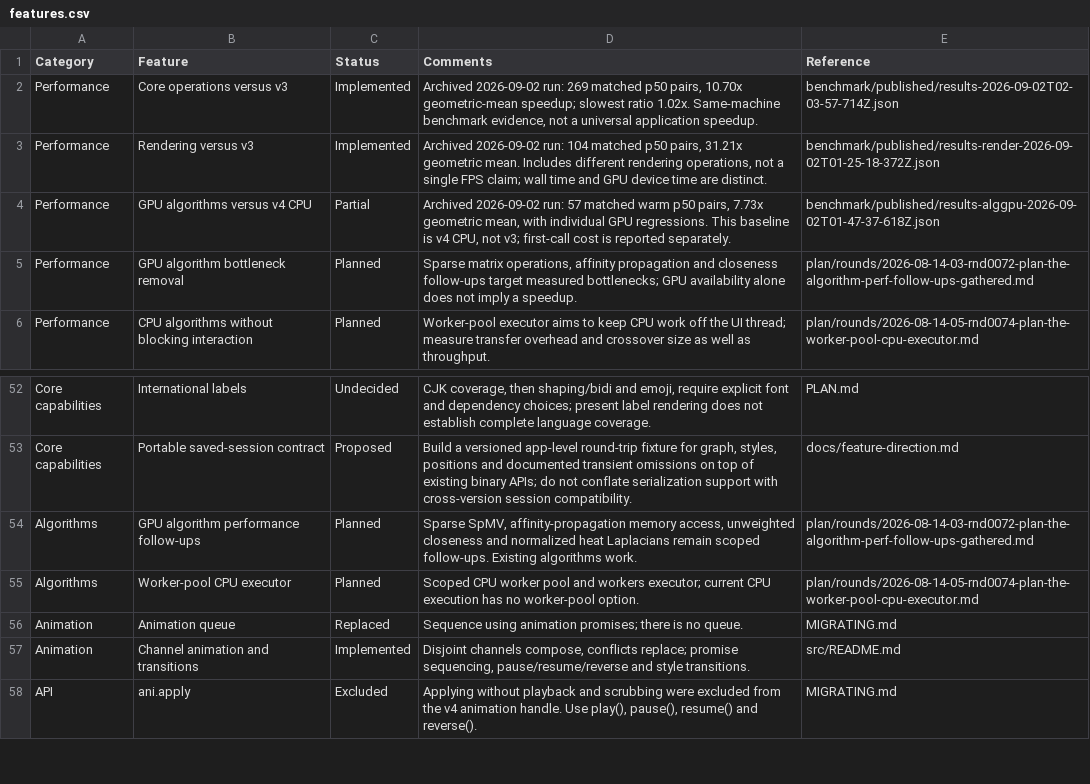
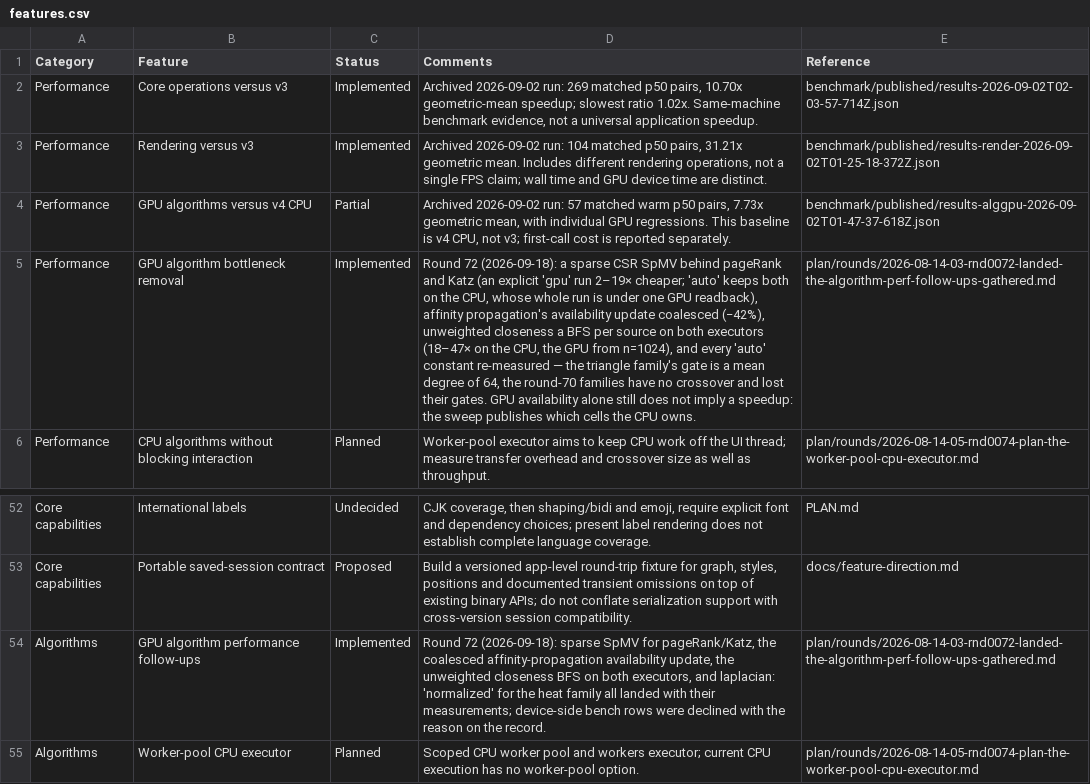
Before and after one commit to cytoscape/cytoscape.js, a CSV file: docs/features.csv, drawn as a sheet; only a part is shown, gaps mark what is left out; the shorter side is filled out with more unchanged rows; the diff names each change by its address in the sheet, - before the commit and + after, or states it on an @@ line.

```diff
--- a/docs/features.csv
+++ b/docs/features.csv
-C5 (Status): Planned
+C5 (Status): Implemented
-D5 (Comments): Sparse matrix operations, affinity propagation and closeness follow-ups target measured bottlenecks; GPU availability alone does not imply a speedup.
+D5 (Comments): Round 72 (2026-09-18): a sparse CSR SpMV behind pageRank and Katz (an explicit 'gpu' run 2–19× cheaper; 'auto' keeps both on the CPU, whose whole run is under one GPU readback), affinity propagation's availability update coalesced (−42%), unweighted closeness a BFS per source on both executors (18–47× on the CPU, the GPU from n=1024), and every 'auto' constant re-measured — the triangle family's gate is a mean degree of 64, the round-70 families have no crossover and lost their gates. GPU availability alone still does not imply a speedup: the sweep publishes which cells the CPU owns.
-E5 (Reference): plan/rounds/2026-08-14-03-rnd0072-plan-the-algorithm-perf-follow-ups-gathered.md
+E5 (Reference): plan/rounds/2026-08-14-03-rnd0072-landed-the-algorithm-perf-follow-ups-gathered.md
-C54 (Status): Planned
+C54 (Status): Implemented
-D54 (Comments): Sparse SpMV, affinity-propagation memory access, unweighted closeness and normalized heat Laplacians remain scoped follow-ups. Existing algorithms work.
+D54 (Comments): Round 72 (2026-09-18): sparse SpMV for pageRank/Katz, the coalesced affinity-propagation availability update, the unweighted closeness BFS on both executors, and laplacian: 'normalized' for the heat family all landed with their measurements; device-side bench rows were declined with the reason on the record.
-E54 (Reference): plan/rounds/2026-08-14-03-rnd0072-plan-the-algorithm-perf-follow-ups-gathered.md
+E54 (Reference): plan/rounds/2026-08-14-03-rnd0072-landed-the-algorithm-perf-follow-ups-gathered.md
```
Also changed, not shown: 4 other files.
